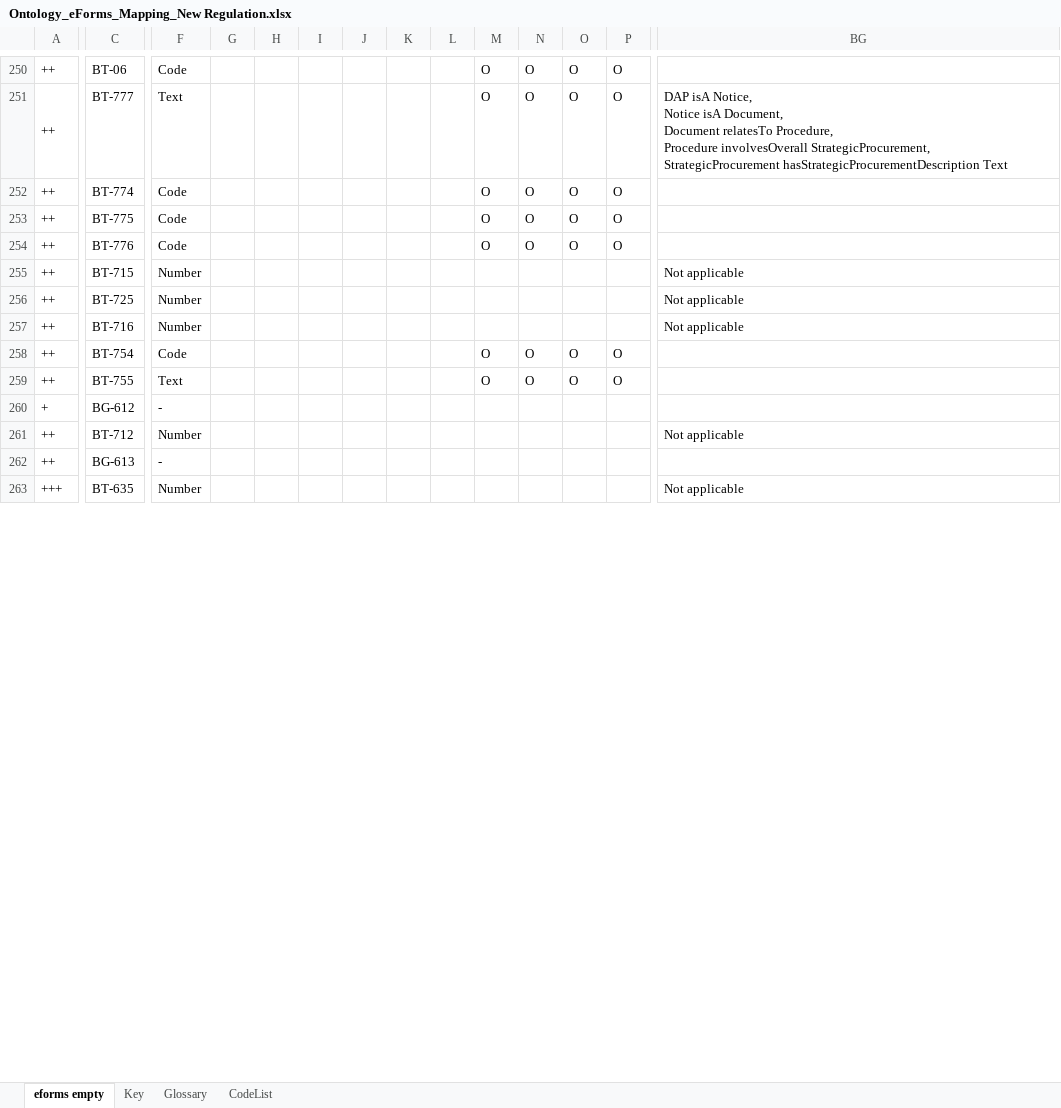
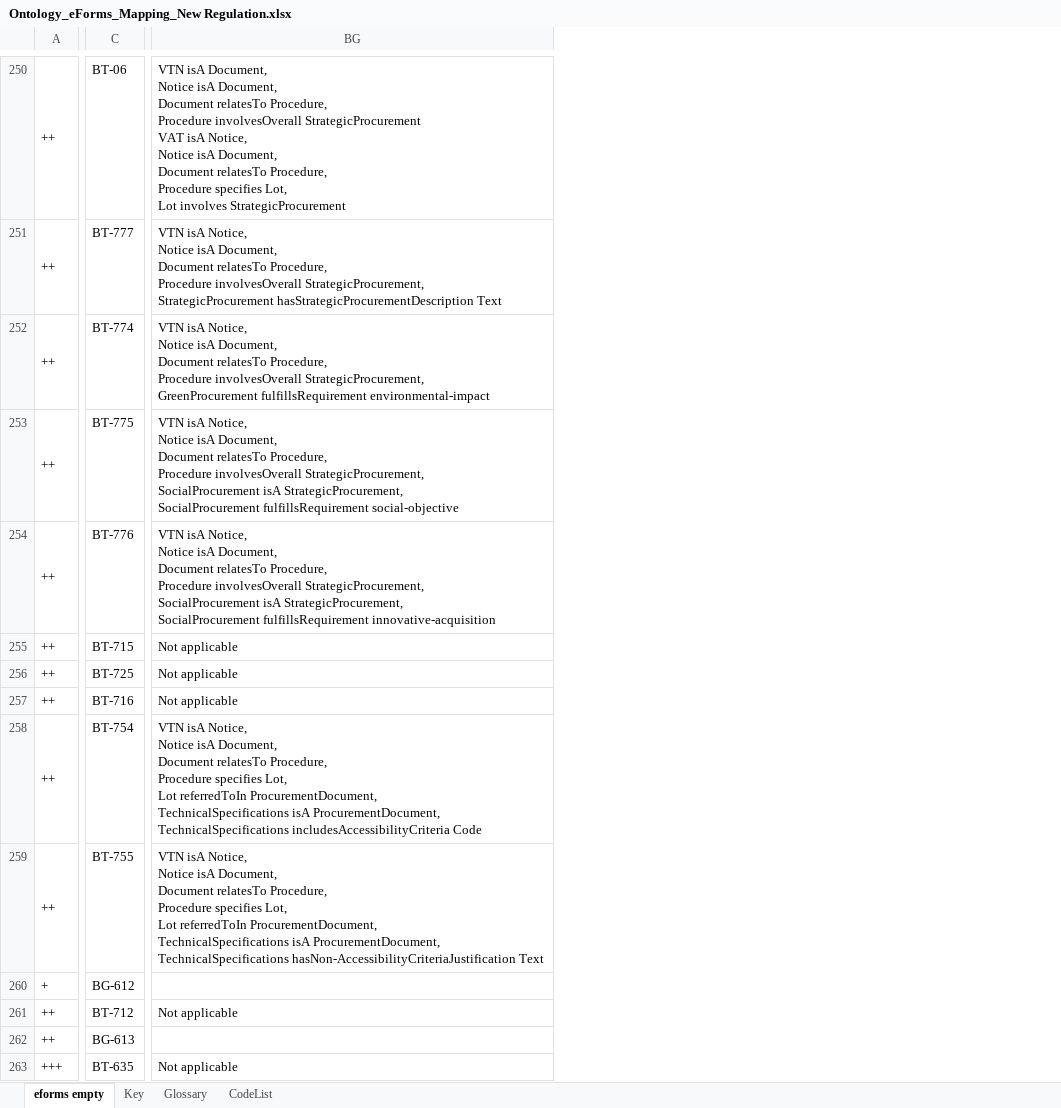
Before and after one commit to OP-TED/ePO, an Excel workbook: v2.0.1/03-Analysis and design/Mappings/Ontology_eForms_Mapping_New Regulation.xlsx, sheet eforms empty, drawn as a sheet; only a part is shown, gaps mark what is left out; values as stored, in another font and other column widths than the file's, no cell formats; ↵ is a line break in a cell; the diff covers the shown part only; the diff names each change by its address in the sheet, - before the commit and + after, or states it on an @@ line.

```diff
--- a/v2.0.1/03-Analysis and design/Mappings/Ontology_eForms_Mapping_New Regulation.xlsx (sheet eforms empty)
+++ b/v2.0.1/03-Analysis and design/Mappings/Ontology_eForms_Mapping_New Regulation.xlsx (sheet eforms empty)
@@ column F hidden, rows 250-263: Code | Text | Code | Code | Code | Number | Number | Number | Code | Text | - | Number | - | Number @@
@@ column G hidden, empty @@
@@ column H hidden, empty @@
@@ column I hidden, empty @@
@@ column J hidden, empty @@
@@ column K hidden, empty @@
@@ column L hidden, empty @@
@@ column M hidden, rows 250-259: O | O | O | O | O |  |  |  | O | O @@
@@ column N hidden, rows 250-259: O | O | O | O | O |  |  |  | O | O @@
@@ column O hidden, rows 250-259: O | O | O | O | O |  |  |  | O | O @@
@@ column P hidden, rows 250-259: O | O | O | O | O |  |  |  | O | O @@
-BG250: (empty)
+BG250: VTN isA Document, ↵ Notice isA Document, ↵ Document relatesTo Procedure, ↵ Procedure involvesOverall StrategicProcurement ↵ VAT isA Notice, ↵ Notice isA Document, ↵ Document relatesTo Procedure, ↵ Procedure specifies Lot, ↵ Lot involves StrategicProcurement
-BG251: DAP isA Notice,…
+BG251: VTN isA Notice,…
-BG252: (empty)
+BG252: VTN isA Notice, ↵ Notice isA Document, ↵ Document relatesTo Procedure, ↵ Procedure involvesOverall StrategicProcurement, ↵ GreenProcurement fulfillsRequirement environmental-impact
-BG253: (empty)
+BG253: VTN isA Notice, ↵ Notice isA Document, ↵ Document relatesTo Procedure, ↵ Procedure involvesOverall StrategicProcurement, ↵ SocialProcurement isA StrategicProcurement, ↵ SocialProcurement fulfillsRequirement social-objective
-BG254: (empty)
+BG254: VTN isA Notice, ↵ Notice isA Document, ↵ Document relatesTo Procedure, ↵ Procedure involvesOverall StrategicProcurement, ↵ SocialProcurement isA StrategicProcurement, ↵ SocialProcurement fulfillsRequirement innovative-acquisition
-BG258: (empty)
+BG258: VTN isA Notice, ↵ Notice isA Document, ↵ Document relatesTo Procedure, ↵ Procedure specifies Lot, ↵ Lot referredToIn ProcurementDocument, ↵ TechnicalSpecifications isA ProcurementDocument, ↵ TechnicalSpecifications includesAccessibilityCriteria Code
-BG259: (empty)
+BG259: VTN isA Notice, ↵ Notice isA Document, ↵ Document relatesTo Procedure, ↵ Procedure specifies Lot, ↵ Lot referredToIn ProcurementDocument, ↵ TechnicalSpecifications isA ProcurementDocument, ↵ TechnicalSpecifications hasNon-AccessibilityCriteriaJustification Text
```
Also changed, not shown: 32 removed columns, 126 edited cells and merged cells elsewhere in this sheet, cell formats, hidden cells, 1 other file.
